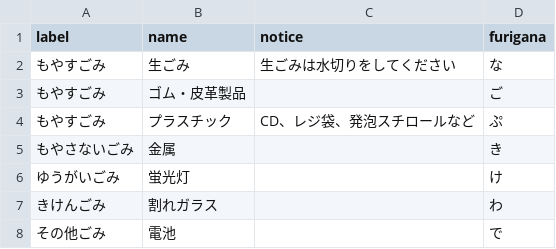
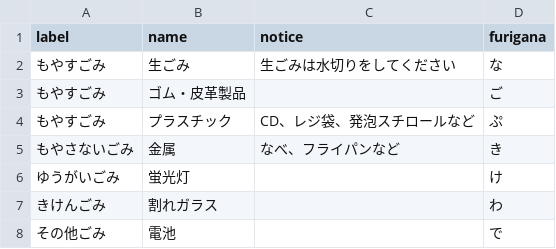
Before and after one commit to naha-5374/naha-5374.github.io, a CSV file: data/target.csv, drawn as a sheet.

Commit message:
金属の説明に、なべ、フライパンなどを追加。

```diff
--- a/data/target.csv
+++ b/data/target.csv
@@ -4,3 +4,3 @@ label,name,notice,furigana
 もやすごみ,プラスチック,CD、レジ袋、発泡スチロールなど,ぷ
-もやさないごみ,金属,,き
+もやさないごみ,金属,なべ、フライパンなど,き
 ゆうがいごみ,蛍光灯,,け
```
